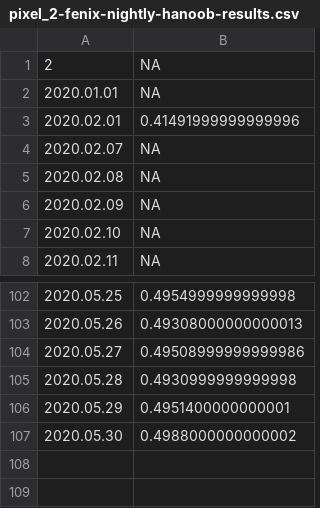
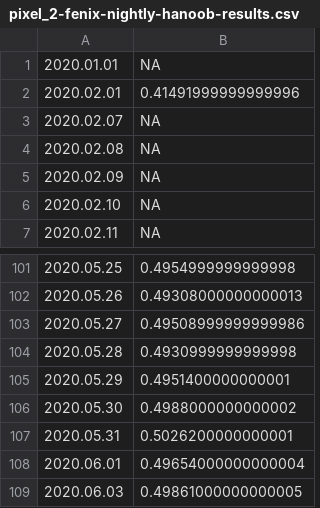
Before and after one commit to bdekoz/FNPRMS-results, a CSV file: pixel_2-fenix-nightly-hanoob-results.csv, drawn as a sheet; only a part is shown, gaps mark what is left out.

```diff
--- a/pixel_2-fenix-nightly-hanoob-results.csv
+++ b/pixel_2-fenix-nightly-hanoob-results.csv
@@ -1,2 +1 @@
-2, NA
 2020.01.01, NA
@@ -107 +106,4 @@
 2020.05.30, 0.4988000000000002
+2020.05.31, 0.5026200000000001
+2020.06.01, 0.49654000000000004
+2020.06.03, 0.49861000000000005
```
Also changed, not shown: pixel_2-fenix-nightly-al-results.csv, pixel_4_xl-fenix-nightly-al-results.csv, 45 other files.
